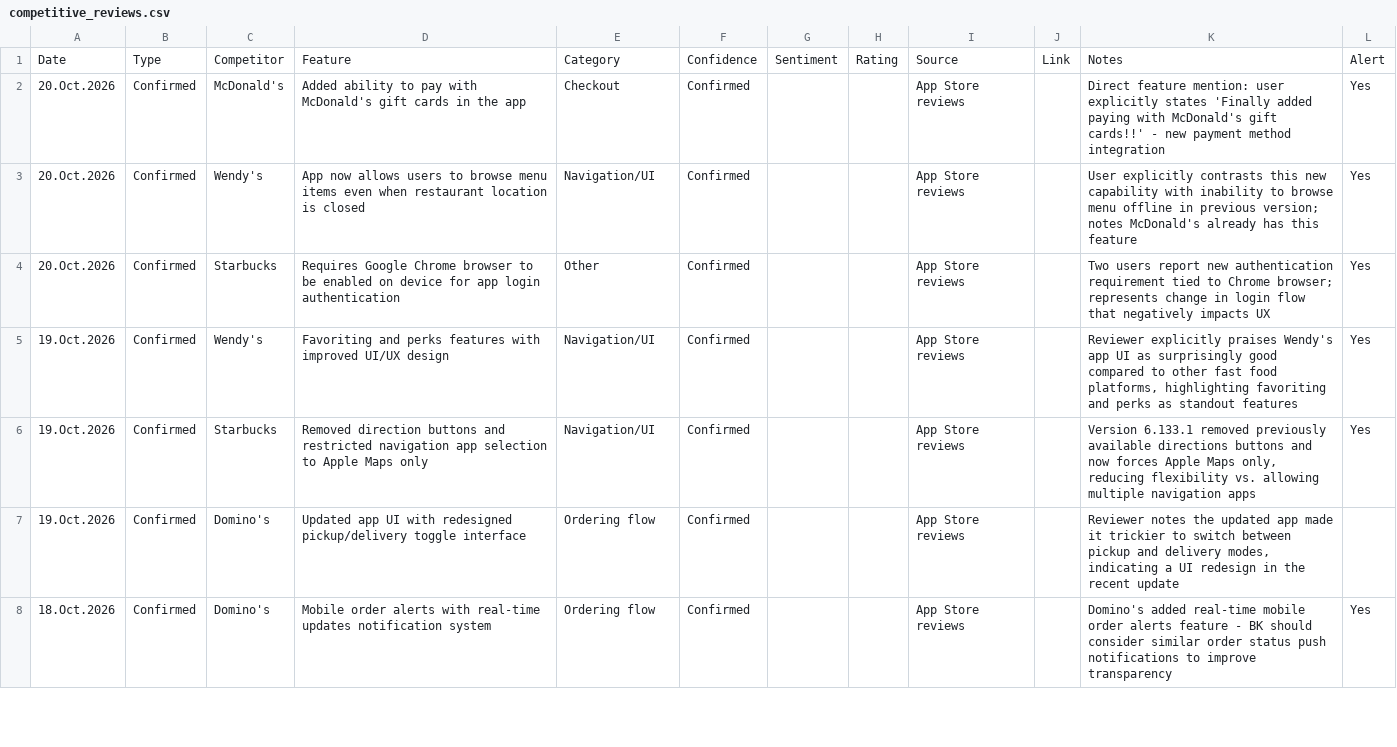
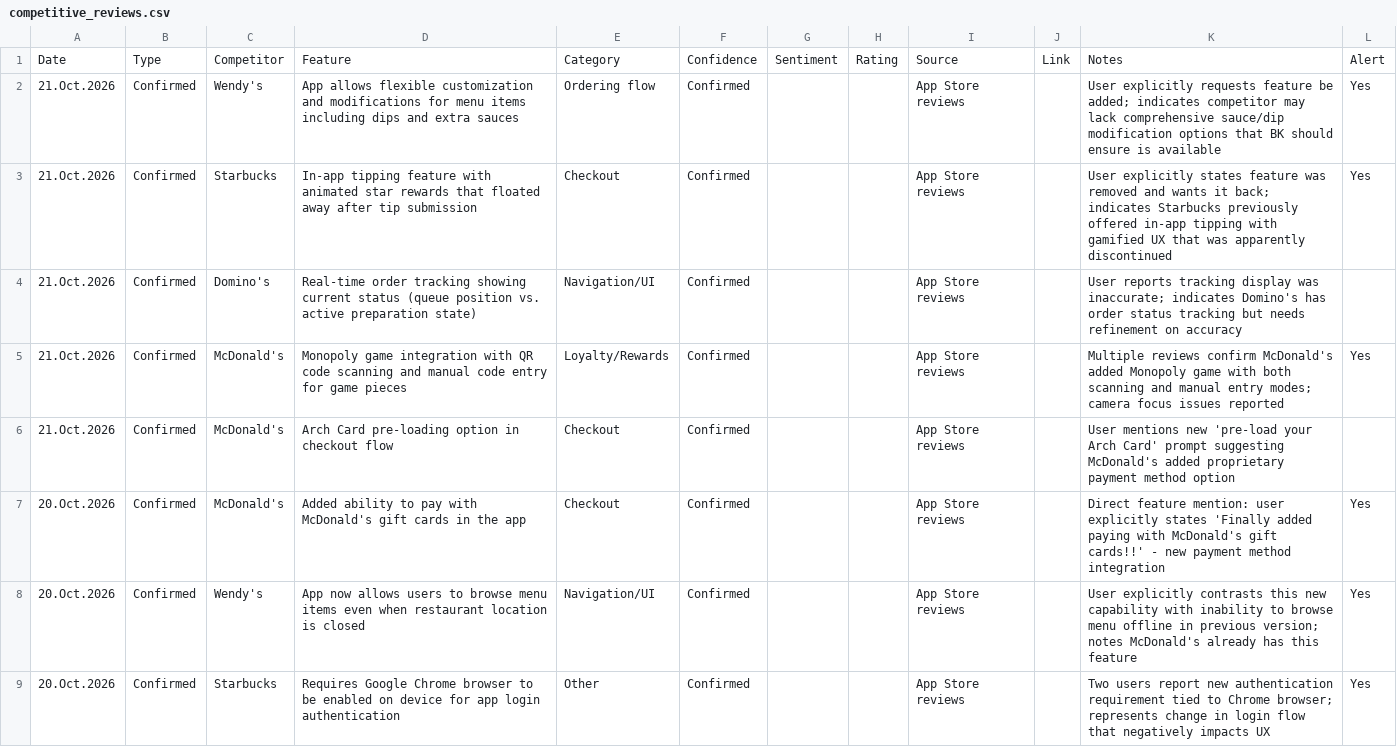
Before and after one commit to rocco9022/bk-review-triage, a CSV file: competitive_reviews.csv, drawn as a sheet; only a part is shown; the shorter side is filled out with more unchanged rows.

```diff
--- a/competitive_reviews.csv
+++ b/competitive_reviews.csv
@@ -1,2 +1,7 @@
 Date,Type,Competitor,Feature,Category,Confidence,Sentiment,Rating,Source,Link,Notes,Alert
+21.Oct.2026,Confirmed,Wendy's,App allows flexible customization and modifications for menu items including dips and extra sauces,Ordering flow,Confirmed,,,App Store reviews,,User explicitly requests feature be added; indicates competitor may lack comprehensive sauce/dip modification options that BK should ensure is available,Yes
+21.Oct.2026,Confirmed,Starbucks,In-app tipping feature with animated star rewards that floated away after tip submission,Checkout,Confirmed,,,App Store reviews,,User explicitly states feature was removed and wants it back; indicates Starbucks previously offered in-app tipping with gamified UX that was apparently discontinued,Yes
+21.Oct.2026,Confirmed,Domino's,Real-time order tracking showing current status (queue position vs. active preparation state),Navigation/UI,Confirmed,,,App Store reviews,,User reports tracking display was inaccurate; indicates Domino's has order status tracking but needs refinement on accuracy,
+21.Oct.2026,Confirmed,McDonald's,Monopoly game integration with QR code scanning and manual code entry for game pieces,Loyalty/Rewards,Confirmed,,,App Store reviews,,Multiple reviews confirm McDonald's added Monopoly game with both scanning and manual entry modes; camera focus issues reported,Yes
+21.Oct.2026,Confirmed,McDonald's,Arch Card pre-loading option in checkout flow,Checkout,Confirmed,,,App Store reviews,,User mentions new 'pre-load your Arch Card' prompt suggesting McDonald's added proprietary payment method option,
 20.Oct.2026,Confirmed,McDonald's,Added ability to pay with McDonald's gift cards in the app,Checkout,Confirmed,,,App Store reviews,,Direct feature mention: user explicitly states 'Finally added paying with McDonald's gift cards!!' - new payment method integration,Yes
```
Also changed, not shown: 1 other file.
